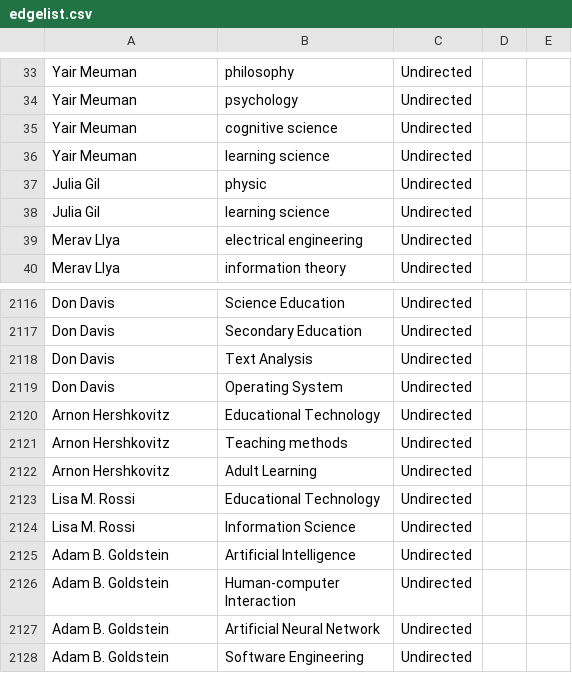
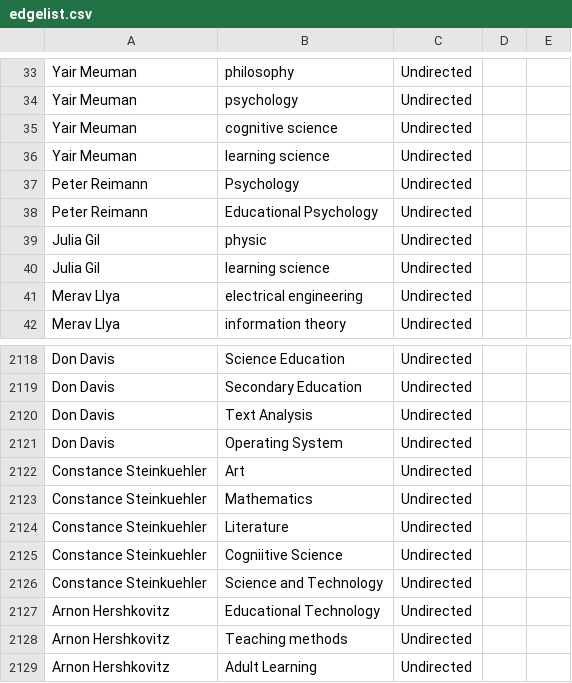
Before and after one commit to JingjingBNU/The-Learning-Sciences, a CSV file: data/edgelist.csv, drawn as a sheet; only a part is shown, gaps mark what is left out; the shorter side is filled out with more unchanged rows; the diff names each change by its address in the sheet, - before the commit and + after, or states it on an @@ line.

Commit message:
Update edgelist
我是唐文静，我增加了编辑部Constance Steinkuehler的系别关系

```diff
--- a/data/edgelist.csv
+++ b/data/edgelist.csv
+row 37: Peter Reimann | Psychology | Undirected
+row 38: Peter Reimann | Educational Psychology | Undirected
+row 2122: Constance Steinkuehler | Art | Undirected
+row 2123: Constance Steinkuehler | Mathematics | Undirected
+row 2124: Constance Steinkuehler | Literature | Undirected
+row 2125: Constance Steinkuehler | Cogniitive Science | Undirected
+row 2126: Constance Steinkuehler | Science and Technology | Undirected
```
